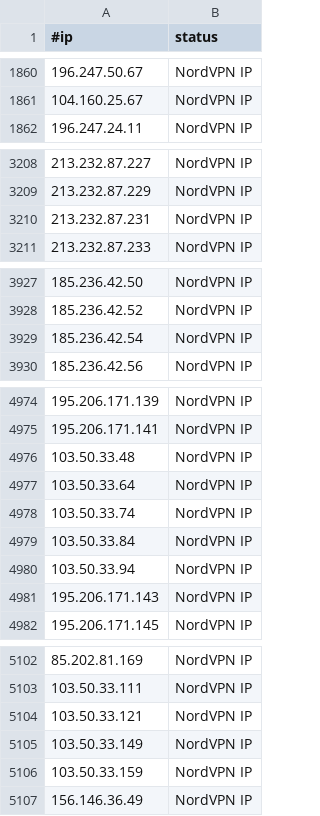
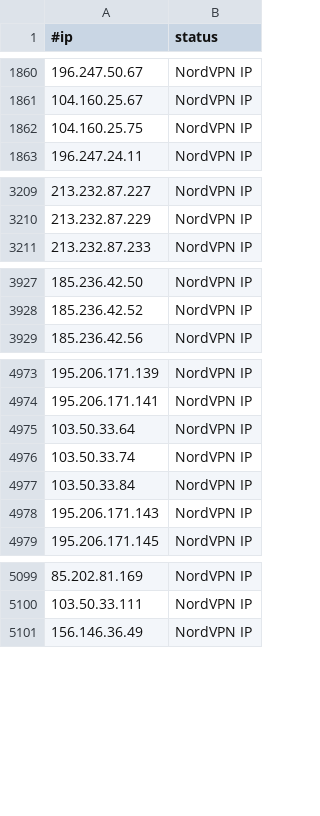
Before and after one commit to beac0n5/C2IntelFeeds, a CSV file: vpn/NordVPNIPs.csv, drawn as a sheet; only a part is shown, gaps mark what is left out; removed rows and columns are numbered as before the commit, all else as after; the diff names each change by its address in the sheet, - before the commit and + after, or states it on an @@ line.

```diff
--- a/vpn/NordVPNIPs.csv
+++ b/vpn/NordVPNIPs.csv
+row 1862: 104.160.25.75 | NordVPN IP
-row 3210: 213.232.87.231 | NordVPN IP
-row 3929: 185.236.42.54 | NordVPN IP
-row 4976: 103.50.33.48 | NordVPN IP
-row 4980: 103.50.33.94 | NordVPN IP
-row 5104: 103.50.33.121 | NordVPN IP
-row 5105: 103.50.33.149 | NordVPN IP
-row 5106: 103.50.33.159 | NordVPN IP
```
Also changed, not shown: 2 other files.
